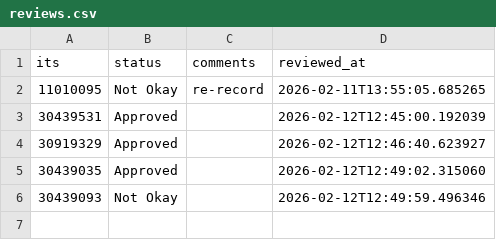
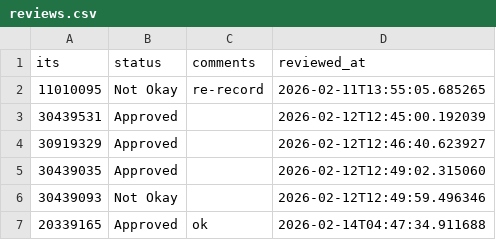
Before and after one commit to HuzyHusainy/Streamlit-Azan-Takbirah-Recorder, a CSV file: reviews.csv, drawn as a sheet.

Commit message:
Update review for 20339165 - Approved

```diff
--- a/reviews.csv
+++ b/reviews.csv
@@ -6 +6,2 @@ its,status,comments,reviewed_at
 30439093,Not Okay,,2026-02-12T12:49:59.496346
+20339165,Approved,ok,2026-02-14T04:47:34.911688
```
